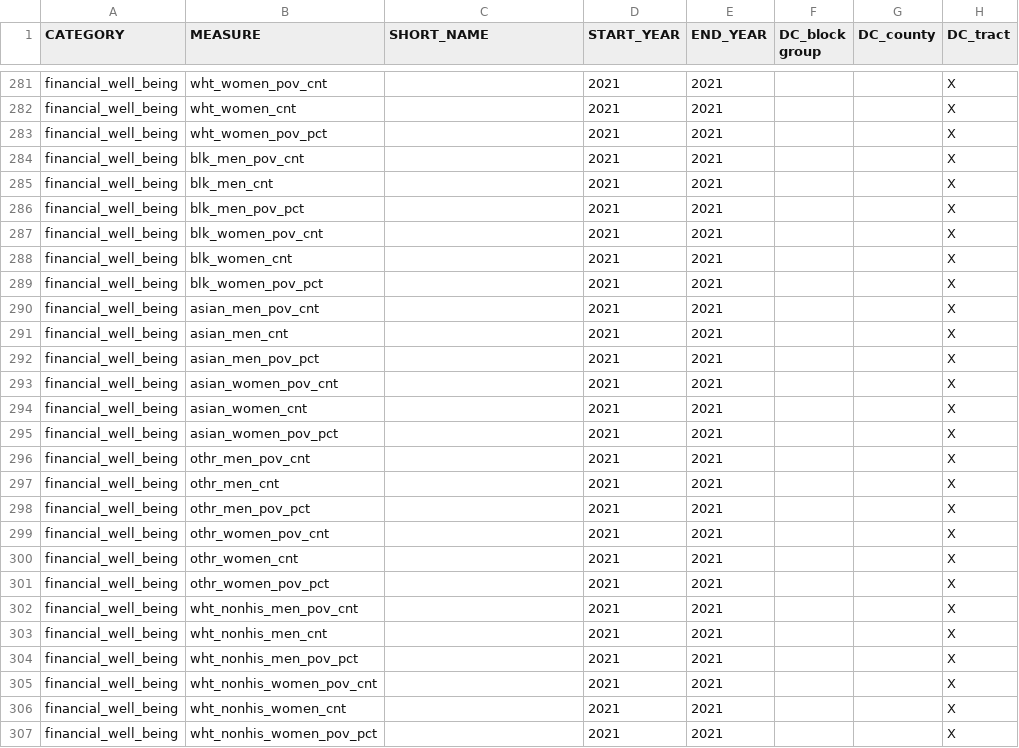
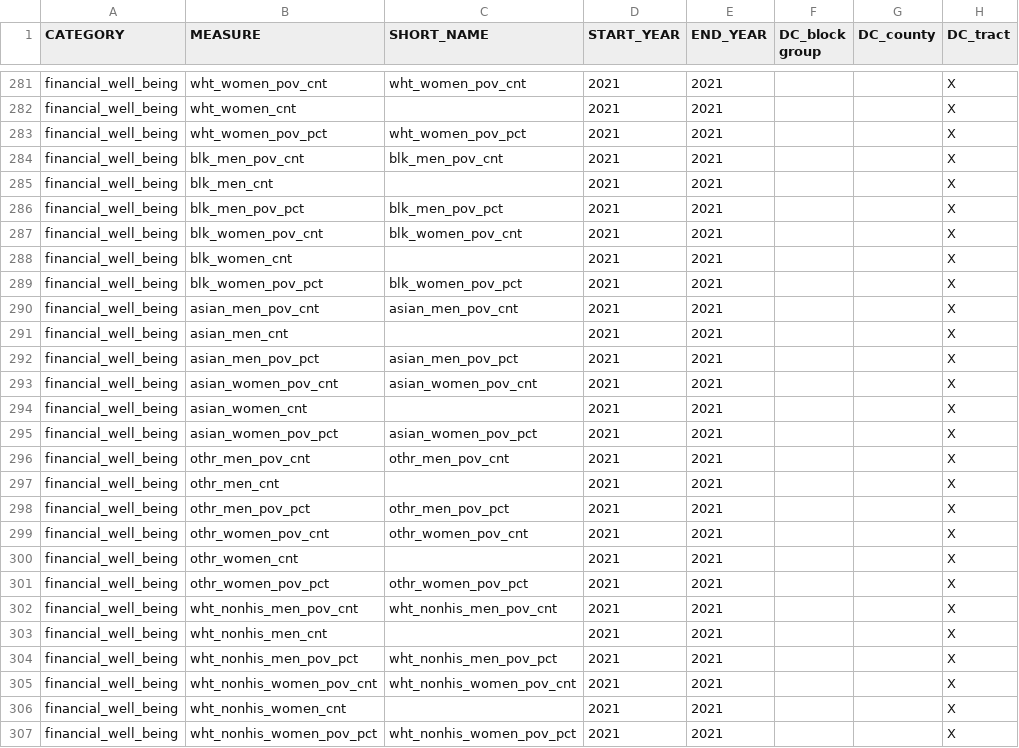
Before and after one commit to uva-bi-sdad/sdc.all, a CSV file: docs/data_inventory.csv, drawn as a sheet; only a part is shown, gaps mark what is left out; the diff covers the shown part only; the diff names each change by its address in the sheet, - before the commit and + after, or states it on an @@ line.

```diff
--- a/docs/data_inventory.csv
+++ b/docs/data_inventory.csv
-C281 (SHORT_NAME): (empty)
+C281 (SHORT_NAME): wht_women_pov_cnt
-C283 (SHORT_NAME): (empty)
+C283 (SHORT_NAME): wht_women_pov_pct
-C284 (SHORT_NAME): (empty)
+C284 (SHORT_NAME): blk_men_pov_cnt
-C286 (SHORT_NAME): (empty)
+C286 (SHORT_NAME): blk_men_pov_pct
-C287 (SHORT_NAME): (empty)
+C287 (SHORT_NAME): blk_women_pov_cnt
-C289 (SHORT_NAME): (empty)
+C289 (SHORT_NAME): blk_women_pov_pct
-C290 (SHORT_NAME): (empty)
+C290 (SHORT_NAME): asian_men_pov_cnt
-C292 (SHORT_NAME): (empty)
+C292 (SHORT_NAME): asian_men_pov_pct
-C293 (SHORT_NAME): (empty)
+C293 (SHORT_NAME): asian_women_pov_cnt
-C295 (SHORT_NAME): (empty)
+C295 (SHORT_NAME): asian_women_pov_pct
-C296 (SHORT_NAME): (empty)
+C296 (SHORT_NAME): othr_men_pov_cnt
-C298 (SHORT_NAME): (empty)
+C298 (SHORT_NAME): othr_men_pov_pct
-C299 (SHORT_NAME): (empty)
+C299 (SHORT_NAME): othr_women_pov_cnt
-C301 (SHORT_NAME): (empty)
+C301 (SHORT_NAME): othr_women_pov_pct
-C302 (SHORT_NAME): (empty)
+C302 (SHORT_NAME): wht_nonhis_men_pov_cnt
-C304 (SHORT_NAME): (empty)
+C304 (SHORT_NAME): wht_nonhis_men_pov_pct
-C305 (SHORT_NAME): (empty)
+C305 (SHORT_NAME): wht_nonhis_women_pov_cnt
-C307 (SHORT_NAME): (empty)
+C307 (SHORT_NAME): wht_nonhis_women_pov_pct
```
Also changed, not shown: 54 edited cells elsewhere in this file, 12 other files.
